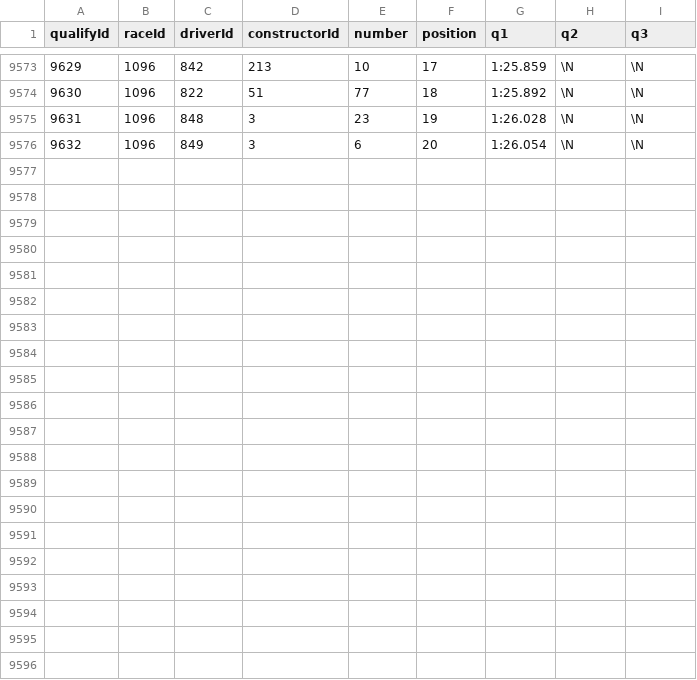
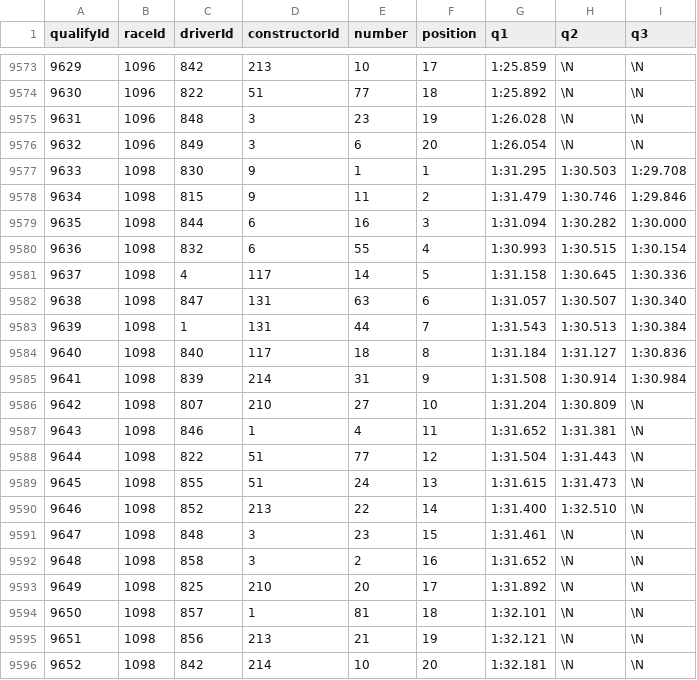
Before and after one commit to vkbansal/f1db, a CSV file: f1db/qualifying.csv, drawn as a sheet; only a part is shown, gaps mark what is left out.

```diff
--- a/f1db/qualifying.csv
+++ b/f1db/qualifying.csv
@@ -9576 +9576,21 @@ qualifyId,raceId,driverId,constructorId,number,position,q1,q2,q3
 9632,1096,849,3,6,20,"1:26.054",\N,\N
+9633,1098,830,9,1,1,"1:31.295","1:30.503","1:29.708"
+9634,1098,815,9,11,2,"1:31.479","1:30.746","1:29.846"
+9635,1098,844,6,16,3,"1:31.094","1:30.282","1:30.000"
+9636,1098,832,6,55,4,"1:30.993","1:30.515","1:30.154"
+9637,1098,4,117,14,5,"1:31.158","1:30.645","1:30.336"
+9638,1098,847,131,63,6,"1:31.057","1:30.507","1:30.340"
+9639,1098,1,131,44,7,"1:31.543","1:30.513","1:30.384"
+9640,1098,840,117,18,8,"1:31.184","1:31.127","1:30.836"
+9641,1098,839,214,31,9,"1:31.508","1:30.914","1:30.984"
+9642,1098,807,210,27,10,"1:31.204","1:30.809",\N
+9643,1098,846,1,4,11,"1:31.652","1:31.381",\N
+9644,1098,822,51,77,12,"1:31.504","1:31.443",\N
+9645,1098,855,51,24,13,"1:31.615","1:31.473",\N
+9646,1098,852,213,22,14,"1:31.400","1:32.510",\N
+9647,1098,848,3,23,15,"1:31.461",\N,\N
+9648,1098,858,3,2,16,"1:31.652",\N,\N
+9649,1098,825,210,20,17,"1:31.892",\N,\N
+9650,1098,857,1,81,18,"1:32.101",\N,\N
+9651,1098,856,213,21,19,"1:32.121",\N,\N
+9652,1098,842,214,10,20,"1:32.181",\N,\N
```
Also changed, not shown: f1db/constructor_results.csv, f1db/constructor_standings.csv, 9 other files.
